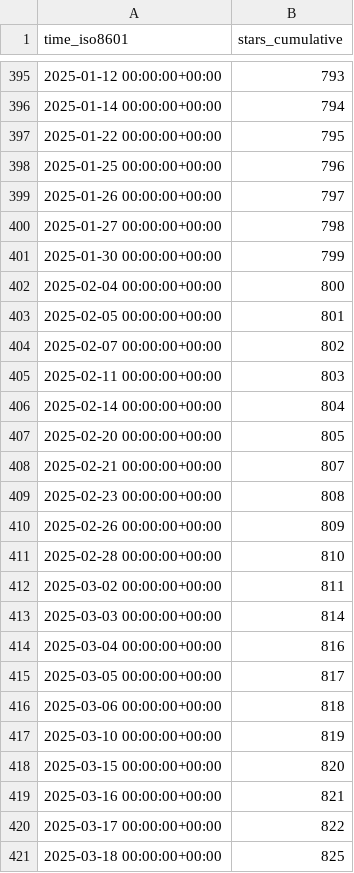
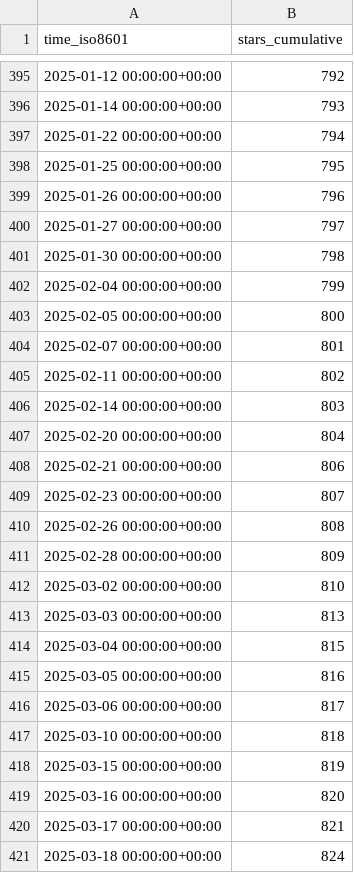
Before and after one commit to open-feature/spec, a CSV file: open-feature/spec/ghrs-data/stargazers.csv, drawn as a sheet; only a part is shown, gaps mark what is left out; the diff covers the shown part only.

```diff
--- a/open-feature/spec/ghrs-data/stargazers.csv
+++ b/open-feature/spec/ghrs-data/stargazers.csv
@@ -395,27 +395,27 @@ time_iso8601,stars_cumulative
-2025-01-12 00:00:00+00:00,793
-2025-01-14 00:00:00+00:00,794
-2025-01-22 00:00:00+00:00,795
-2025-01-25 00:00:00+00:00,796
-2025-01-26 00:00:00+00:00,797
-2025-01-27 00:00:00+00:00,798
-2025-01-30 00:00:00+00:00,799
-2025-02-04 00:00:00+00:00,800
-2025-02-05 00:00:00+00:00,801
-2025-02-07 00:00:00+00:00,802
-2025-02-11 00:00:00+00:00,803
-2025-02-14 00:00:00+00:00,804
-2025-02-20 00:00:00+00:00,805
-2025-02-21 00:00:00+00:00,807
-2025-02-23 00:00:00+00:00,808
-2025-02-26 00:00:00+00:00,809
-2025-02-28 00:00:00+00:00,810
-2025-03-02 00:00:00+00:00,811
-2025-03-03 00:00:00+00:00,814
-2025-03-04 00:00:00+00:00,816
-2025-03-05 00:00:00+00:00,817
-2025-03-06 00:00:00+00:00,818
-2025-03-10 00:00:00+00:00,819
-2025-03-15 00:00:00+00:00,820
-2025-03-16 00:00:00+00:00,821
-2025-03-17 00:00:00+00:00,822
-2025-03-18 00:00:00+00:00,825
+2025-01-12 00:00:00+00:00,792
+2025-01-14 00:00:00+00:00,793
+2025-01-22 00:00:00+00:00,794
+2025-01-25 00:00:00+00:00,795
+2025-01-26 00:00:00+00:00,796
+2025-01-27 00:00:00+00:00,797
+2025-01-30 00:00:00+00:00,798
+2025-02-04 00:00:00+00:00,799
+2025-02-05 00:00:00+00:00,800
+2025-02-07 00:00:00+00:00,801
+2025-02-11 00:00:00+00:00,802
+2025-02-14 00:00:00+00:00,803
+2025-02-20 00:00:00+00:00,804
+2025-02-21 00:00:00+00:00,806
+2025-02-23 00:00:00+00:00,807
+2025-02-26 00:00:00+00:00,808
+2025-02-28 00:00:00+00:00,809
+2025-03-02 00:00:00+00:00,810
+2025-03-03 00:00:00+00:00,813
+2025-03-04 00:00:00+00:00,815
+2025-03-05 00:00:00+00:00,816
+2025-03-06 00:00:00+00:00,817
+2025-03-10 00:00:00+00:00,818
+2025-03-15 00:00:00+00:00,819
+2025-03-16 00:00:00+00:00,820
+2025-03-17 00:00:00+00:00,821
+2025-03-18 00:00:00+00:00,824
```
Also changed, not shown: 1 added row and 55 edited cells elsewhere in this file.
